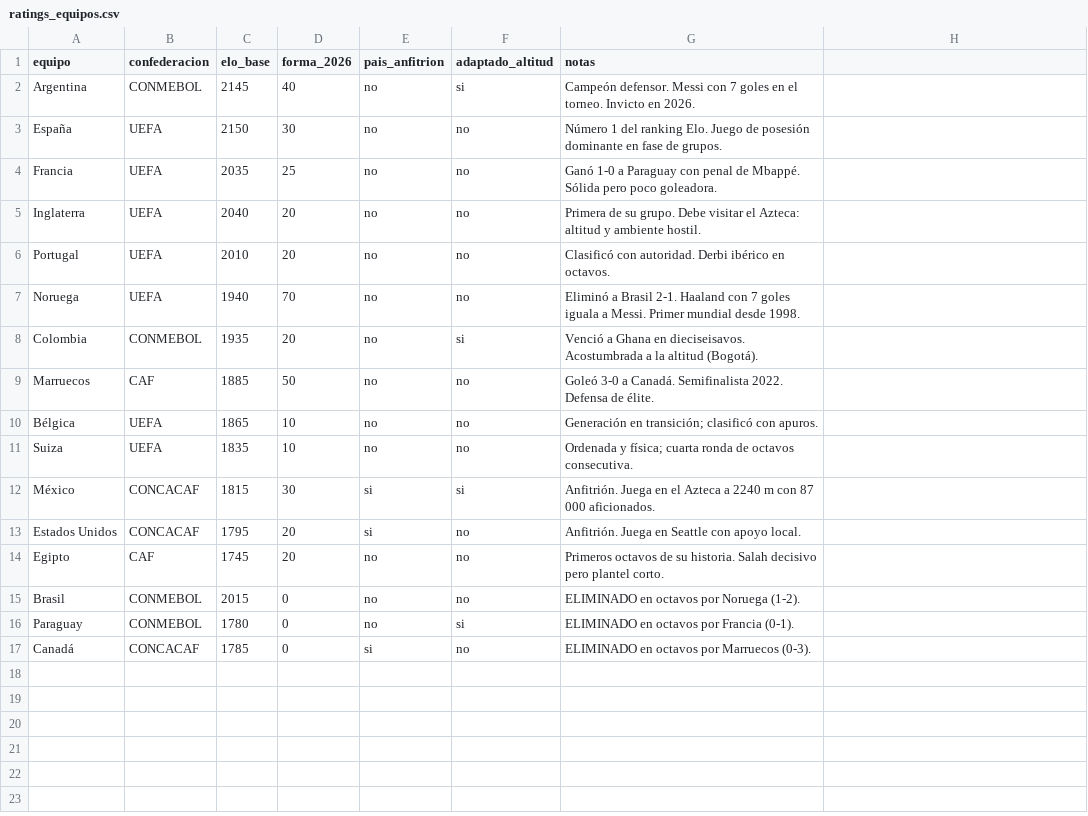
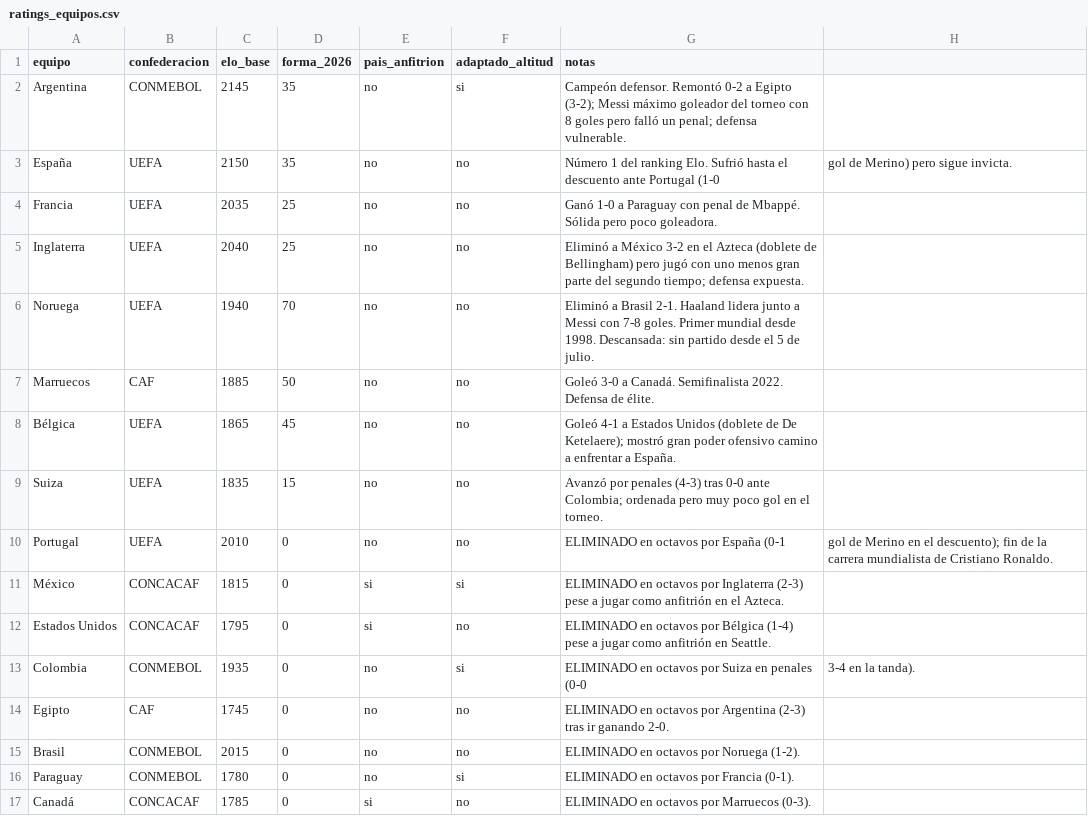
Before and after one commit to dancandamil-byte/Proyectos-Claude, a CSV file: data/ratings_equipos.csv, drawn as a sheet.

```diff
--- a/data/ratings_equipos.csv
+++ b/data/ratings_equipos.csv
@@ -1,15 +1,15 @@
 equipo,confederacion,elo_base,forma_2026,pais_anfitrion,adaptado_altitud,notas
-Argentina,CONMEBOL,2145,40,no,si,Campeón defensor. Messi con 7 goles en el torneo. Invicto en 2026.
-España,UEFA,2150,30,no,no,Número 1 del ranking Elo. Juego de posesión dominante en fase de grupos.
+Argentina,CONMEBOL,2145,35,no,si,Campeón defensor. Remontó 0-2 a Egipto (3-2); Messi máximo goleador del torneo con 8 goles pero falló un penal; defensa vulnerable.
+España,UEFA,2150,35,no,no,Número 1 del ranking Elo. Sufrió hasta el descuento ante Portugal (1-0, gol de Merino) pero sigue invicta.
 Francia,UEFA,2035,25,no,no,Ganó 1-0 a Paraguay con penal de Mbappé. Sólida pero poco goleadora.
-Inglaterra,UEFA,2040,20,no,no,Primera de su grupo. Debe visitar el Azteca: altitud y ambiente hostil.
-Portugal,UEFA,2010,20,no,no,Clasificó con autoridad. Derbi ibérico en octavos.
-Noruega,UEFA,1940,70,no,no,Eliminó a Brasil 2-1. Haaland con 7 goles iguala a Messi. Primer mundial desde 1998.
-Colombia,CONMEBOL,1935,20,no,si,Venció a Ghana en dieciseisavos. Acostumbrada a la altitud (Bogotá).
+Inglaterra,UEFA,2040,25,no,no,Eliminó a México 3-2 en el Azteca (doblete de Bellingham) pero jugó con uno menos gran parte del segundo tiempo; defensa expuesta.
+Noruega,UEFA,1940,70,no,no,Eliminó a Brasil 2-1. Haaland lidera junto a Messi con 7-8 goles. Primer mundial desde 1998. Descansada: sin partido desde el 5 de julio.
 Marruecos,CAF,1885,50,no,no,Goleó 3-0 a Canadá. Semifinalista 2022. Defensa de élite.
-Bélgica,UEFA,1865,10,no,no,Generación en transición; clasificó con apuros.
-Suiza,UEFA,1835,10,no,no,Ordenada y física; cuarta ronda de octavos consecutiva.
-México,CONCACAF,1815,30,si,si,Anfitrión. Juega en el Azteca a 2240 m con 87 000 aficionados.
-Estados Unidos,CONCACAF,1795,20,si,no,Anfitrión. Juega en Seattle con apoyo local.
-Egipto,CAF,1745,20,no,no,Primeros octavos de su historia. Salah decisivo pero plantel corto.
+Bélgica,UEFA,1865,45,no,no,Goleó 4-1 a Estados Unidos (doblete de De Ketelaere); mostró gran poder ofensivo camino a enfrentar a España.
+Suiza,UEFA,1835,15,no,no,Avanzó por penales (4-3) tras 0-0 ante Colombia; ordenada pero muy poco gol en el torneo.
+Portugal,UEFA,2010,0,no,no,ELIMINADO en octavos por España (0-1, gol de Merino en el descuento); fin de la carrera mundialista de Cristiano Ronaldo.
+México,CONCACAF,1815,0,si,si,ELIMINADO en octavos por Inglaterra (2-3) pese a jugar como anfitrión en el Azteca.
+Estados Unidos,CONCACAF,1795,0,si,no,ELIMINADO en octavos por Bélgica (1-4) pese a jugar como anfitrión en Seattle.
+Colombia,CONMEBOL,1935,0,no,si,ELIMINADO en octavos por Suiza en penales (0-0, 3-4 en la tanda).
+Egipto,CAF,1745,0,no,no,ELIMINADO en octavos por Argentina (2-3) tras ir ganando 2-0.
 Brasil,CONMEBOL,2015,0,no,no,ELIMINADO en octavos por Noruega (1-2).
```
Also changed, not shown: data/cuotas_mercado.csv, data/partidos_2026.csv, 4 other files.
